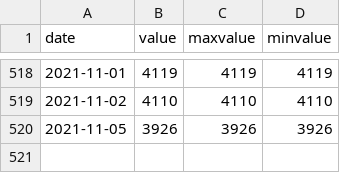
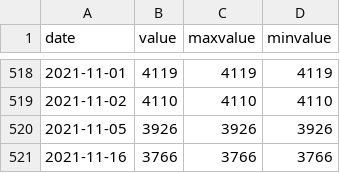
Before and after one commit to Tron-G/SteelPriceVis, a CSV file: files/SMMalumina.csv, drawn as a sheet; only a part is shown, gaps mark what is left out; the diff names each change by its address in the sheet, - before the commit and + after, or states it on an @@ line.

```diff
--- a/files/SMMalumina.csv
+++ b/files/SMMalumina.csv
+row 521: 2021-11-16 | 3766 | 3766 | 3766
```
Also changed, not shown: files/SMMA00.csv, files/alumina.csv, 38 other files.
